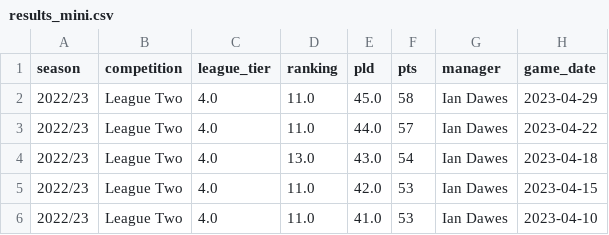
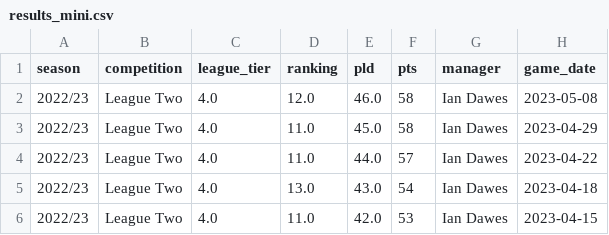
Before and after one commit to petebrown/league-position-tool, a CSV file: docs/input/results_mini.csv, drawn as a sheet; only a part is shown; the shorter side is filled out with more unchanged rows.

```diff
--- a/docs/input/results_mini.csv
+++ b/docs/input/results_mini.csv
@@ -1,2 +1,3 @@
 season,competition,league_tier,ranking,pld,pts,manager,game_date
+2022/23,League Two,4.0,12.0,46.0,58,Ian Dawes,2023-05-08
 2022/23,League Two,4.0,11.0,45.0,58,Ian Dawes,2023-04-29
```
